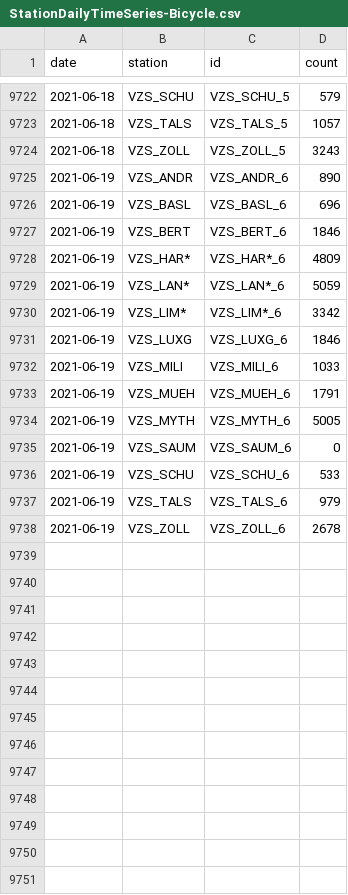
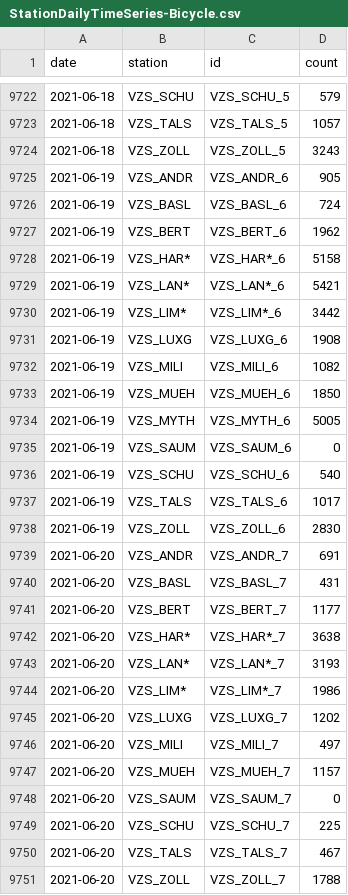
Before and after one commit to jwoLondon/mobv, a CSV file: data/zurich/StationDailyTimeSeries-Bicycle.csv, drawn as a sheet; only a part is shown, gaps mark what is left out.

```diff
--- a/data/zurich/StationDailyTimeSeries-Bicycle.csv
+++ b/data/zurich/StationDailyTimeSeries-Bicycle.csv
@@ -9724,15 +9724,28 @@ date,station,id,count
 2021-06-18,VZS_ZOLL,VZS_ZOLL_5,3243
-2021-06-19,VZS_ANDR,VZS_ANDR_6,890
-2021-06-19,VZS_BASL,VZS_BASL_6,696
-2021-06-19,VZS_BERT,VZS_BERT_6,1846
-2021-06-19,VZS_HAR*,VZS_HAR*_6,4809
-2021-06-19,VZS_LAN*,VZS_LAN*_6,5059
-2021-06-19,VZS_LIM*,VZS_LIM*_6,3342
-2021-06-19,VZS_LUXG,VZS_LUXG_6,1846
-2021-06-19,VZS_MILI,VZS_MILI_6,1033
-2021-06-19,VZS_MUEH,VZS_MUEH_6,1791
+2021-06-19,VZS_ANDR,VZS_ANDR_6,905
+2021-06-19,VZS_BASL,VZS_BASL_6,724
+2021-06-19,VZS_BERT,VZS_BERT_6,1962
+2021-06-19,VZS_HAR*,VZS_HAR*_6,5158
+2021-06-19,VZS_LAN*,VZS_LAN*_6,5421
+2021-06-19,VZS_LIM*,VZS_LIM*_6,3442
+2021-06-19,VZS_LUXG,VZS_LUXG_6,1908
+2021-06-19,VZS_MILI,VZS_MILI_6,1082
+2021-06-19,VZS_MUEH,VZS_MUEH_6,1850
 2021-06-19,VZS_MYTH,VZS_MYTH_6,5005
 2021-06-19,VZS_SAUM,VZS_SAUM_6,0
-2021-06-19,VZS_SCHU,VZS_SCHU_6,533
-2021-06-19,VZS_TALS,VZS_TALS_6,979
-2021-06-19,VZS_ZOLL,VZS_ZOLL_6,2678
+2021-06-19,VZS_SCHU,VZS_SCHU_6,540
+2021-06-19,VZS_TALS,VZS_TALS_6,1017
+2021-06-19,VZS_ZOLL,VZS_ZOLL_6,2830
+2021-06-20,VZS_ANDR,VZS_ANDR_7,691
+2021-06-20,VZS_BASL,VZS_BASL_7,431
+2021-06-20,VZS_BERT,VZS_BERT_7,1177
+2021-06-20,VZS_HAR*,VZS_HAR*_7,3638
+2021-06-20,VZS_LAN*,VZS_LAN*_7,3193
+2021-06-20,VZS_LIM*,VZS_LIM*_7,1986
+2021-06-20,VZS_LUXG,VZS_LUXG_7,1202
+2021-06-20,VZS_MILI,VZS_MILI_7,497
+2021-06-20,VZS_MUEH,VZS_MUEH_7,1157
+2021-06-20,VZS_SAUM,VZS_SAUM_7,0
+2021-06-20,VZS_SCHU,VZS_SCHU_7,225
+2021-06-20,VZS_TALS,VZS_TALS_7,467
+2021-06-20,VZS_ZOLL,VZS_ZOLL_7,1788
```
Also changed, not shown: data/zurich/StationDailyTimeSeries-Foot.csv.
